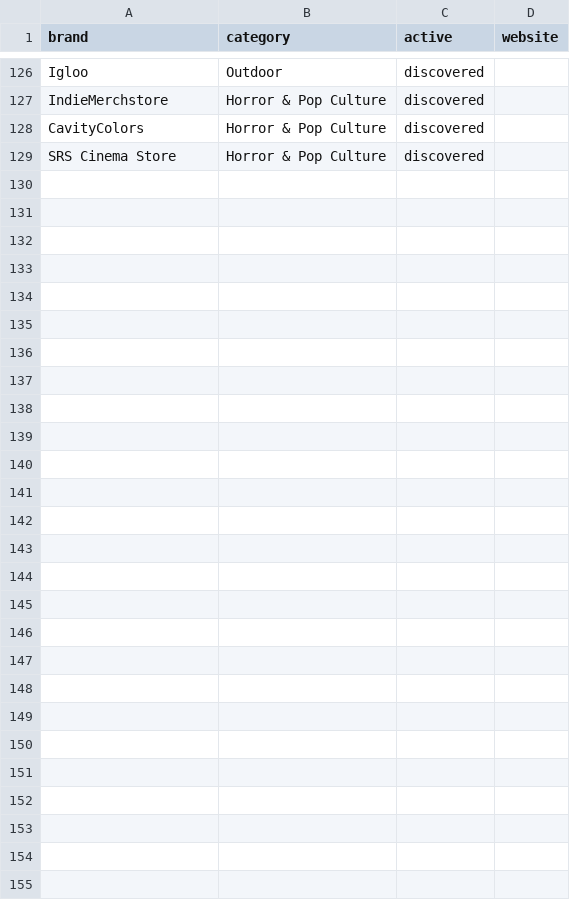
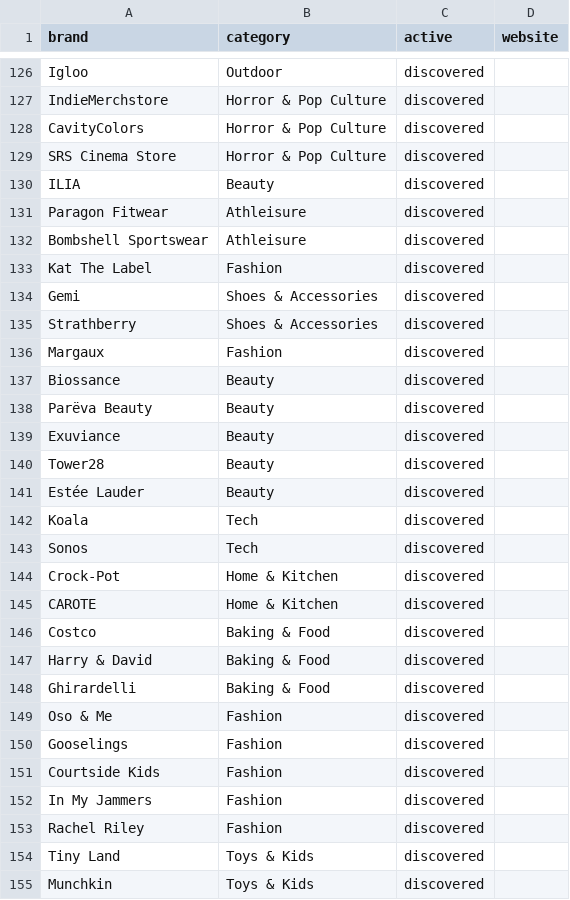
Before and after one commit to ninar12/black-friday-deal-hunter, a CSV file: data/discovered.csv, drawn as a sheet; only a part is shown, gaps mark what is left out.

```diff
--- a/data/discovered.csv
+++ b/data/discovered.csv
@@ -129 +129,27 @@ CavityColors,Horror & Pop Culture,discovered,
 SRS Cinema Store,Horror & Pop Culture,discovered,
+ILIA,Beauty,discovered,
+Paragon Fitwear,Athleisure,discovered,
+Bombshell Sportswear,Athleisure,discovered,
+Kat The Label,Fashion,discovered,
+Gemi,Shoes & Accessories,discovered,
+Strathberry,Shoes & Accessories,discovered,
+Margaux,Fashion,discovered,
+Biossance,Beauty,discovered,
+Parëva Beauty,Beauty,discovered,
+Exuviance,Beauty,discovered,
+Tower28,Beauty,discovered,
+Estée Lauder,Beauty,discovered,
+Koala,Tech,discovered,
+Sonos,Tech,discovered,
+Crock-Pot,Home & Kitchen,discovered,
+CAROTE,Home & Kitchen,discovered,
+Costco,Baking & Food,discovered,
+Harry & David,Baking & Food,discovered,
+Ghirardelli,Baking & Food,discovered,
+Oso & Me,Fashion,discovered,
+Gooselings,Fashion,discovered,
+Courtside Kids,Fashion,discovered,
+In My Jammers,Fashion,discovered,
+Rachel Riley,Fashion,discovered,
+Tiny Land,Toys & Kids,discovered,
+Munchkin,Toys & Kids,discovered,
```
Also changed, not shown: 2 other files.
